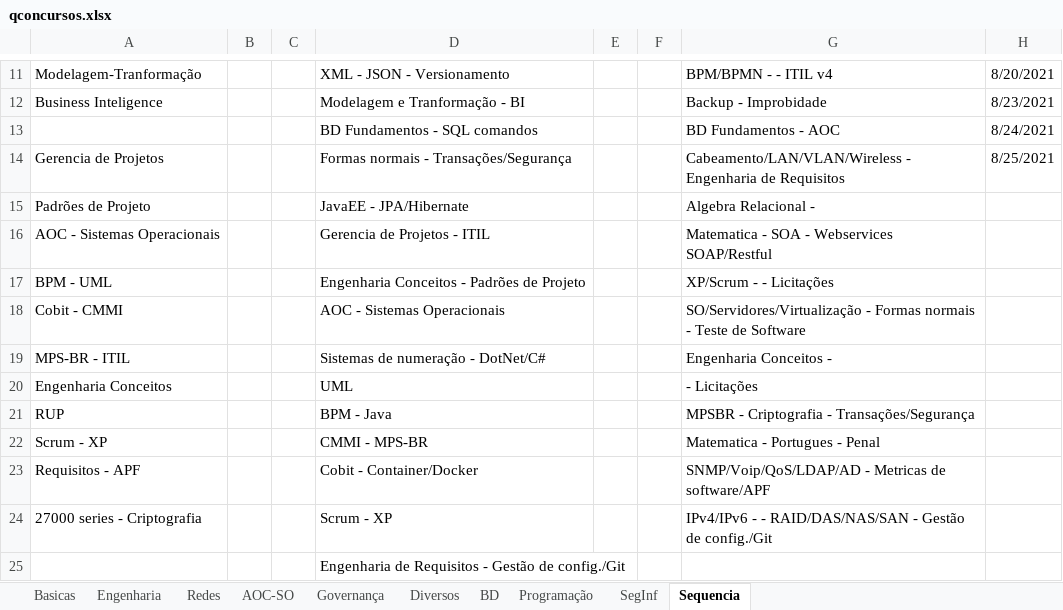
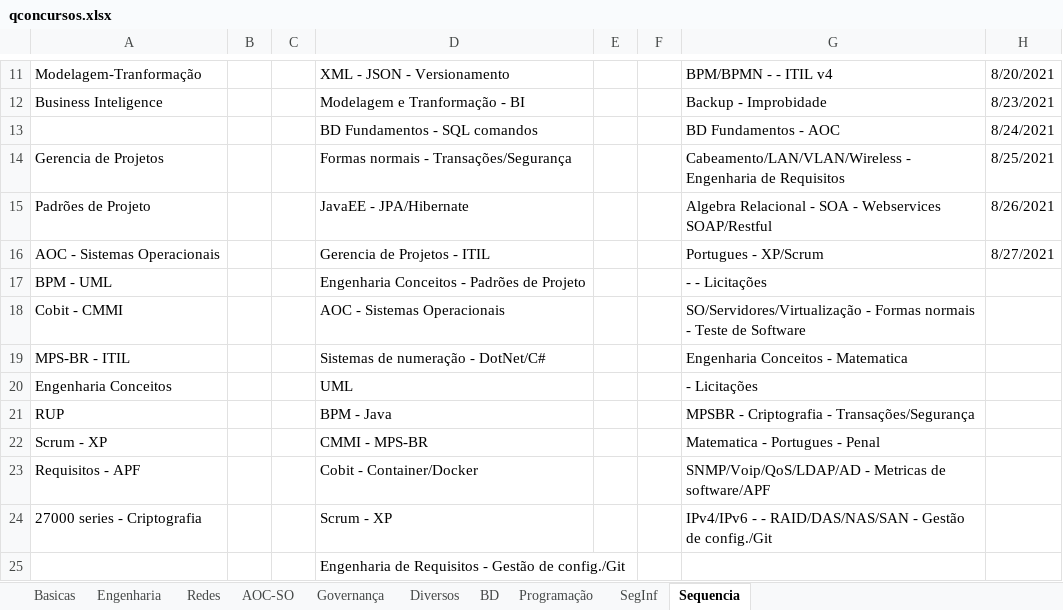
Before and after one commit to willhc1984/estudos, an Excel workbook: qconcursos.xlsx, sheet Sequencia, drawn as a sheet; only a part is shown, gaps mark what is left out; values as stored, in another font and other column widths than the file's, no borders; the diff names each change by its address in the sheet, - before the commit and + after, or states it on an @@ line.

```diff
--- a/qconcursos.xlsx (sheet Sequencia)
+++ b/qconcursos.xlsx (sheet Sequencia)
-G15: Algebra Relacional -
+G15: Algebra Relacional - SOA - Webservices SOAP/Restful
-H15: (empty)
+H15: 8/26/2021
-G16: Matematica - SOA - Webservices SOAP/Restful
+G16: Portugues - XP/Scrum
-H16: (empty)
+H16: 8/27/2021
-G17: XP/Scrum - - Licitações
+G17: - - Licitações
-G19: Engenharia Conceitos -
+G19: Engenharia Conceitos - Matematica
```
Also changed, not shown: sheet Basicas, sheet BD, sheet Engenharia, sheet Programação, 1 other file.
